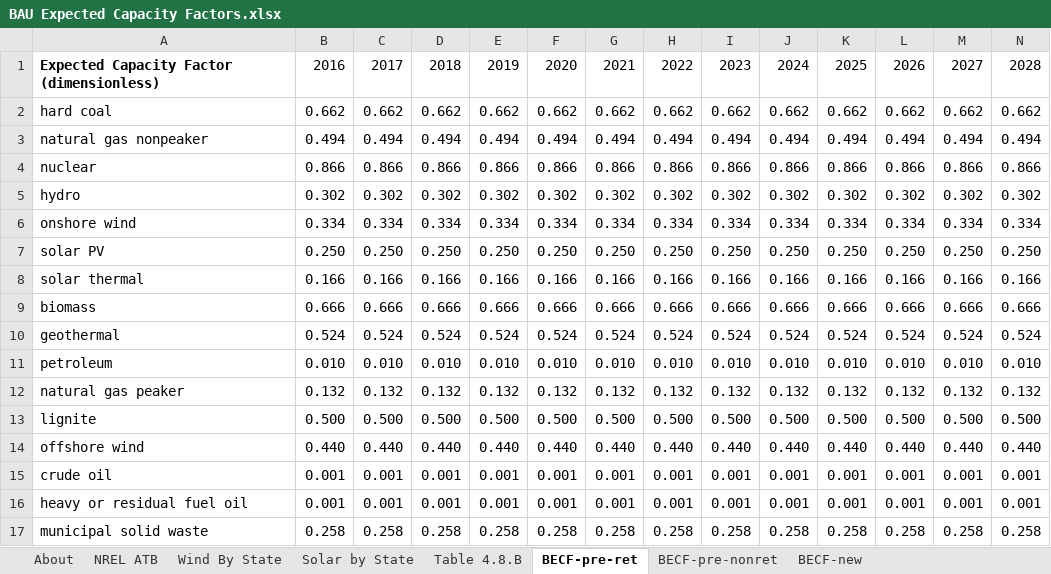
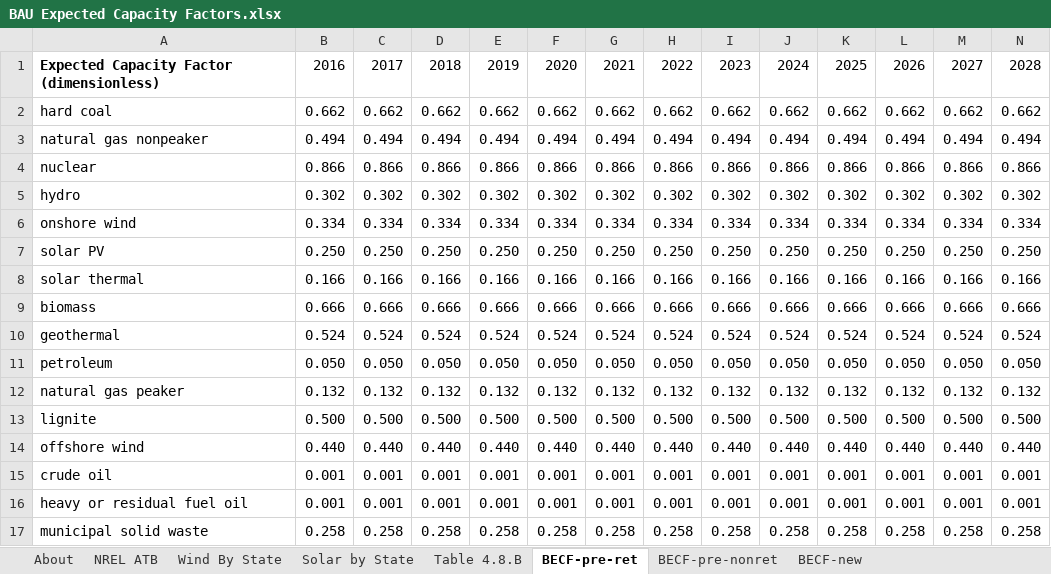
Before and after one commit to EnergyInnovation/eps-colorado, an Excel workbook: InputData/elec/BECF/BAU Expected Capacity Factors.xlsx, sheet BECF-pre-ret, drawn as a sheet; only a part is shown; values as stored, in another font and other column widths than the file's, no borders; removed rows and columns are numbered as before the commit, all else as after; rows hold the shown columns only; the diff names each change by its address in the sheet, - before the commit and + after, or states it on an @@ line.

Commit message:
further increase petroleum becf

```diff
--- a/InputData/elec/BECF/BAU Expected Capacity Factors.xlsx (sheet BECF-pre-ret)
+++ b/InputData/elec/BECF/BAU Expected Capacity Factors.xlsx (sheet BECF-pre-ret)
-row 11: petroleum | 0.010 | 0.010 | 0.010 | 0.010 | 0.010 | 0.010 | 0.010 | 0.010 | 0.010 | 0.010 | 0.010 | 0.010 | 0.010
+row 11: petroleum | 0.050 | 0.050 | 0.050 | 0.050 | 0.050 | 0.050 | 0.050 | 0.050 | 0.050 | 0.050 | 0.050 | 0.050 | 0.050
```
Also changed, not shown: sheet BECF-new, 2 other files.
